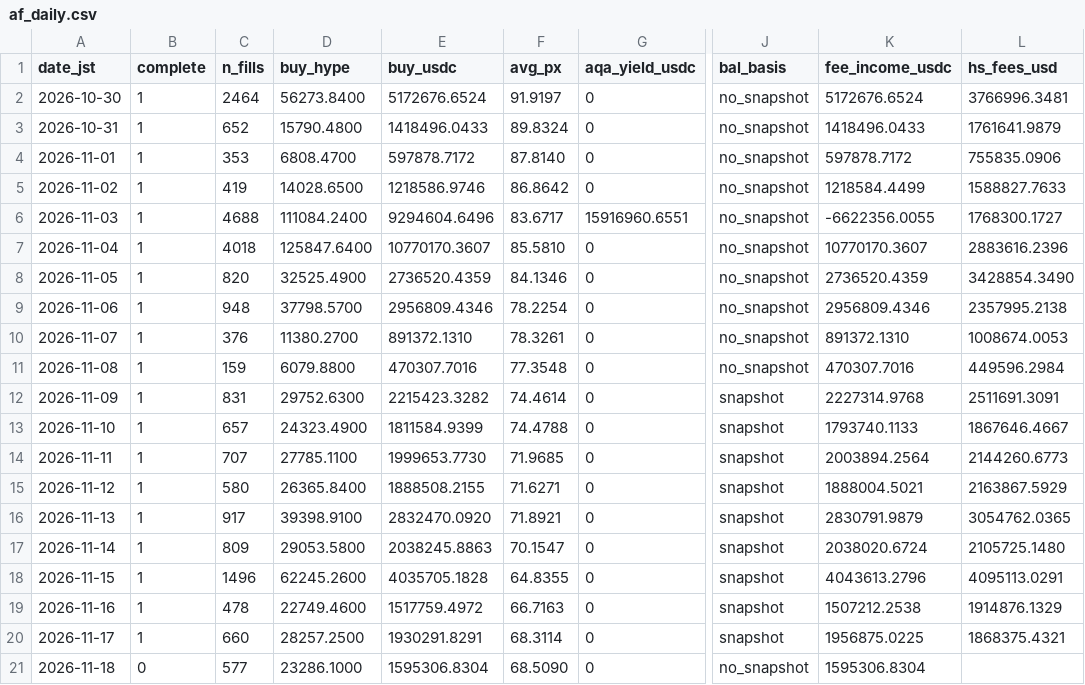
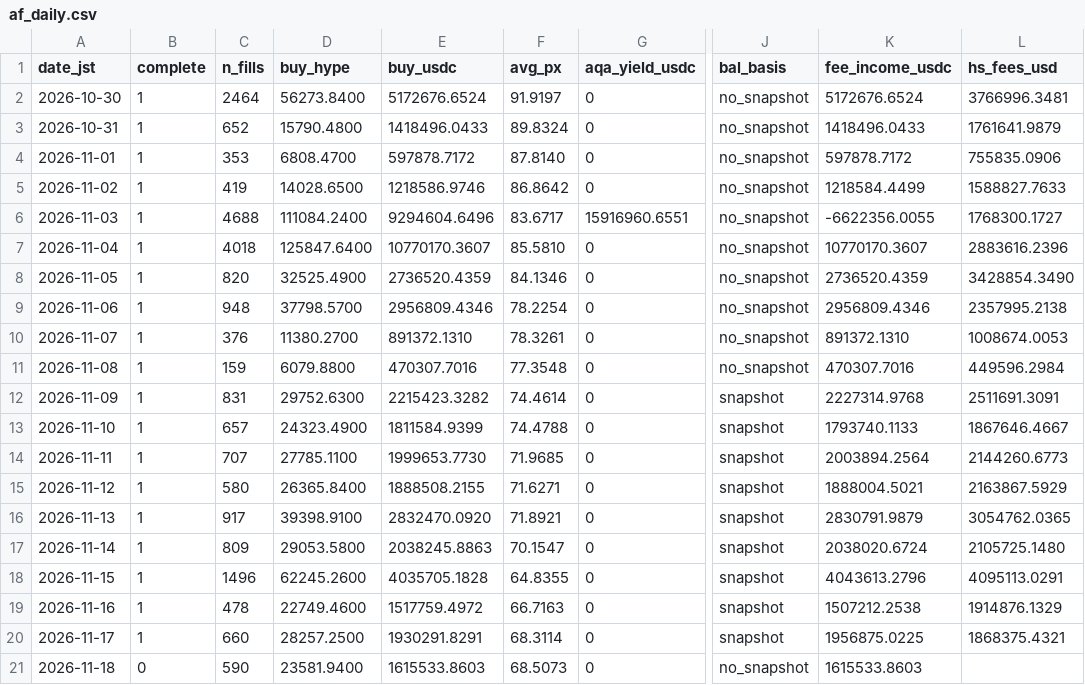
Before and after one commit to ryu-sf6/hype-funding, a CSV file: data/af_daily.csv, drawn as a sheet; only a part is shown, gaps mark what is left out; the diff names each change by its address in the sheet, - before the commit and + after, or states it on an @@ line.

```diff
--- a/data/af_daily.csv
+++ b/data/af_daily.csv
-C21 (n_fills): 577
+C21 (n_fills): 590
-D21 (buy_hype): 23286.1000
+D21 (buy_hype): 23581.9400
-E21 (buy_usdc): 1595306.8304
+E21 (buy_usdc): 1615533.8603
-F21 (avg_px): 68.5090
+F21 (avg_px): 68.5073
-K21 (fee_income_usdc): 1595306.8304
+K21 (fee_income_usdc): 1615533.8603
```
Also changed, not shown: data/af_buys_hourly.csv, data/af_snapshots.csv, 6 other files.
